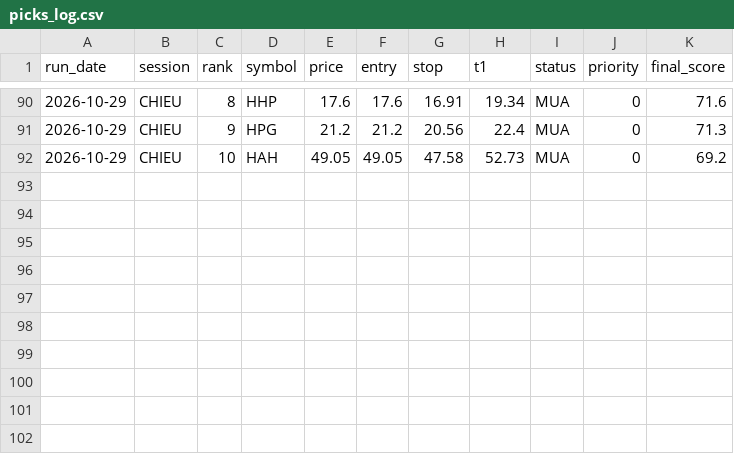
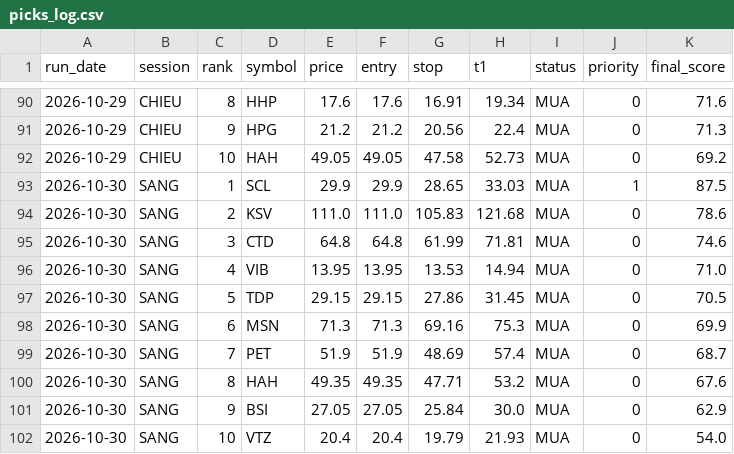
Before and after one commit to karenmanucian1-commits/Top-5-Co-Phieu-Hang-Ngay-Claude, a CSV file: data/picks_log.csv, drawn as a sheet; only a part is shown, gaps mark what is left out; the diff names each change by its address in the sheet, - before the commit and + after, or states it on an @@ line.

```diff
--- a/data/picks_log.csv
+++ b/data/picks_log.csv
+row 93: 2026-10-30 | SANG | 1 | SCL | 29.9 | 29.9 | 28.65 | 33.03 | MUA | 1 | 87.5
+row 94: 2026-10-30 | SANG | 2 | KSV | 111.0 | 111.0 | 105.83 | 121.68 | MUA | 0 | 78.6
+row 95: 2026-10-30 | SANG | 3 | CTD | 64.8 | 64.8 | 61.99 | 71.81 | MUA | 0 | 74.6
+row 96: 2026-10-30 | SANG | 4 | VIB | 13.95 | 13.95 | 13.53 | 14.94 | MUA | 0 | 71.0
+row 97: 2026-10-30 | SANG | 5 | TDP | 29.15 | 29.15 | 27.86 | 31.45 | MUA | 0 | 70.5
+row 98: 2026-10-30 | SANG | 6 | MSN | 71.3 | 71.3 | 69.16 | 75.3 | MUA | 0 | 69.9
+row 99: 2026-10-30 | SANG | 7 | PET | 51.9 | 51.9 | 48.69 | 57.4 | MUA | 0 | 68.7
+row 100: 2026-10-30 | SANG | 8 | HAH | 49.35 | 49.35 | 47.71 | 53.2 | MUA | 0 | 67.6
+row 101: 2026-10-30 | SANG | 9 | BSI | 27.05 | 27.05 | 25.84 | 30.0 | MUA | 0 | 62.9
+row 102: 2026-10-30 | SANG | 10 | VTZ | 20.4 | 20.4 | 19.79 | 21.93 | MUA | 0 | 54.0
```
Also changed, not shown: data/picks_log_v2.csv, 3 other files.
